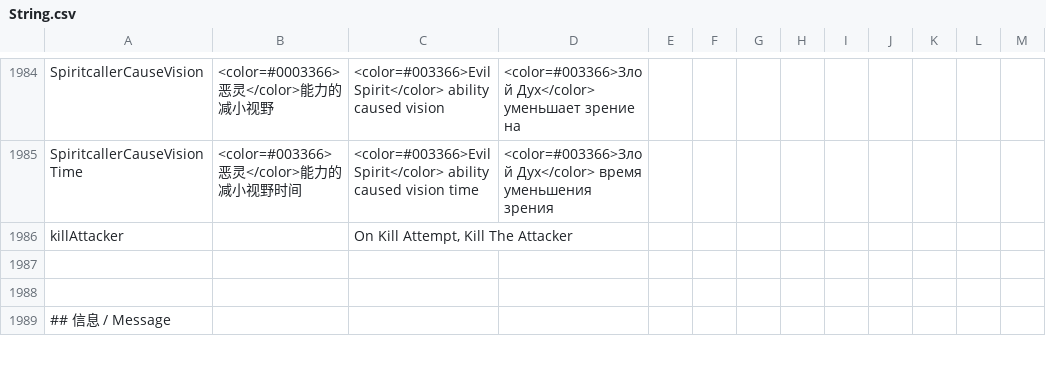
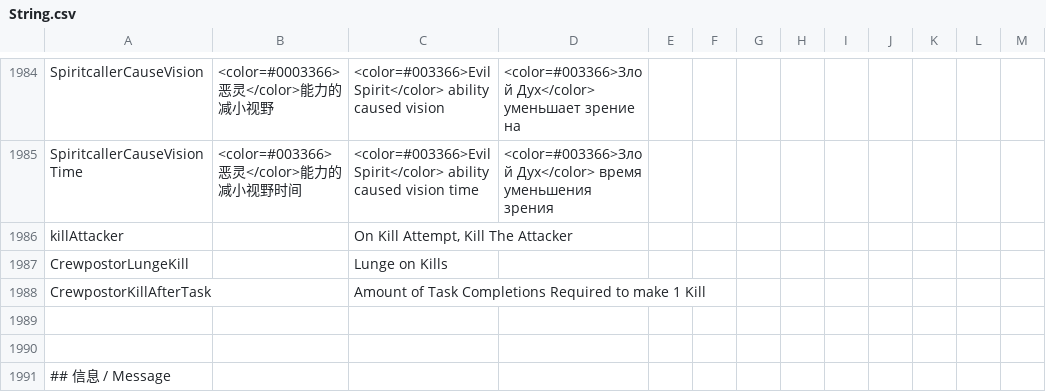
Before and after one commit to Gurge44/EndlessHostRoles, a CSV file: Resources/String.csv, drawn as a sheet; only a part is shown, gaps mark what is left out.

Commit message:
Add Crewpostor settings

```diff
--- a/Resources/String.csv
+++ b/Resources/String.csv
@@ -1987,2 +1987,4 @@
 "killAttacker","","On Kill Attempt, Kill The Attacker","","",""
+"CrewpostorLungeKill","","Lunge on Kills","","",""
+"CrewpostorKillAfterTask","","Amount of Task Completions Required to make 1 Kill","","",""
 
```
Also changed, not shown: 5 other files.
